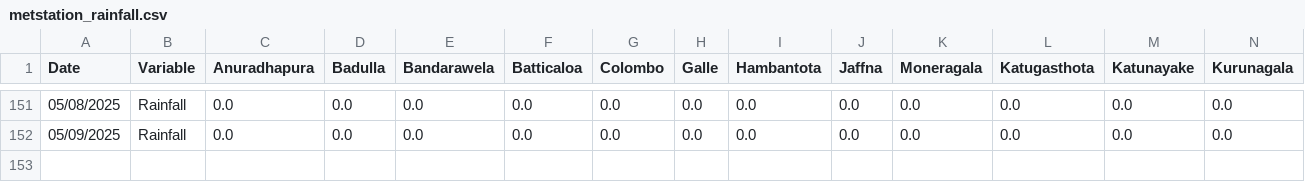
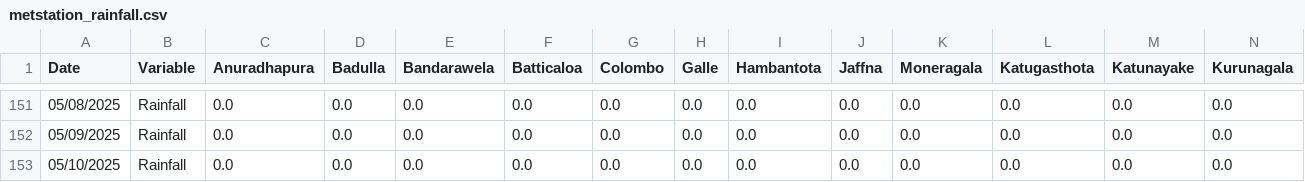
Before and after one commit to Metdata04/download_metdata, a CSV file: extracted_data/metstation_rainfall.csv, drawn as a sheet; only a part is shown, gaps mark what is left out; rows hold the shown columns only; the diff names each change by its address in the sheet, - before the commit and + after, or states it on an @@ line.

Commit message:
Extracted metstation 8days rainfall data from climate update PDF

```diff
--- a/extracted_data/metstation_rainfall.csv
+++ b/extracted_data/metstation_rainfall.csv
+row 153: 05/10/2025 | Rainfall | 0.0 | 0.0 | 0.0 | 0.0 | 0.0 | 0.0 | 0.0 | 0.0 | 0.0 | 0.0 | 0.0 | 0.0
```
